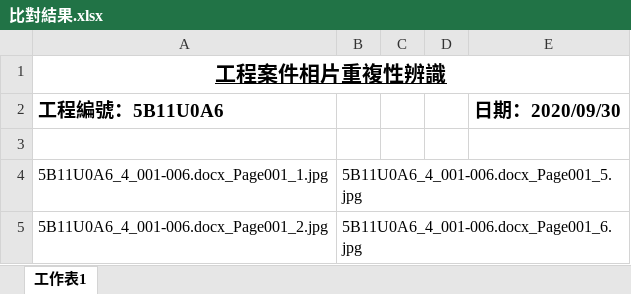
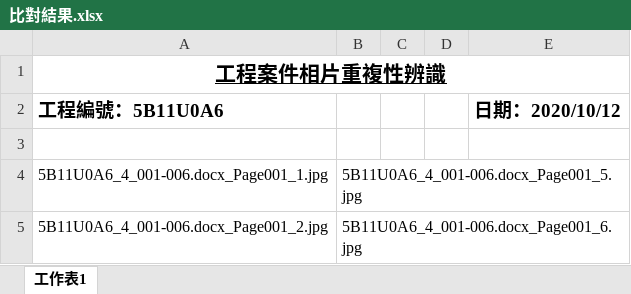
Before and after one commit to wlhsia/PhotoCompare, an Excel workbook: 比對結果.xlsx, sheet 工作表1, drawn as a sheet; values as stored, in another font and other column widths than the file's, no borders; charts and pictures not drawn; the diff names each change by its address in the sheet, - before the commit and + after, or states it on an @@ line.

```diff
--- a/比對結果.xlsx (sheet 工作表1)
+++ b/比對結果.xlsx (sheet 工作表1)
-E2: 日期：2020/09/30
+E2: 日期：2020/10/12
```
Also changed, not shown: 3 other files.
